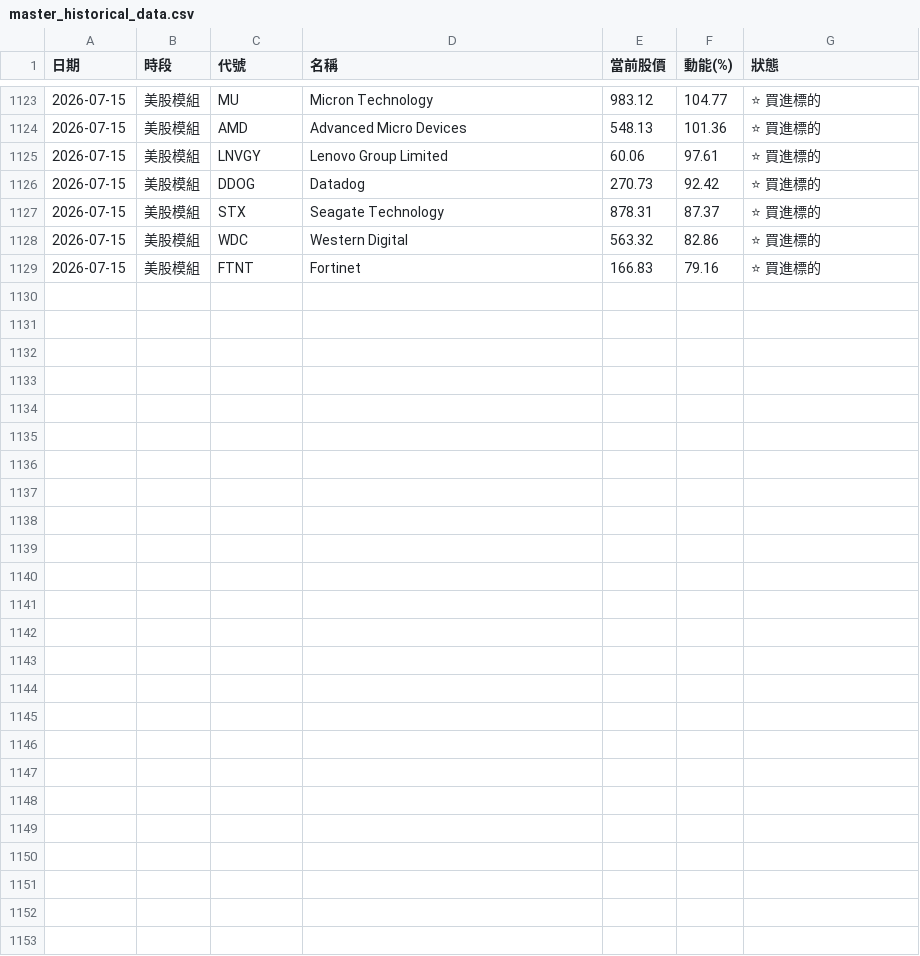
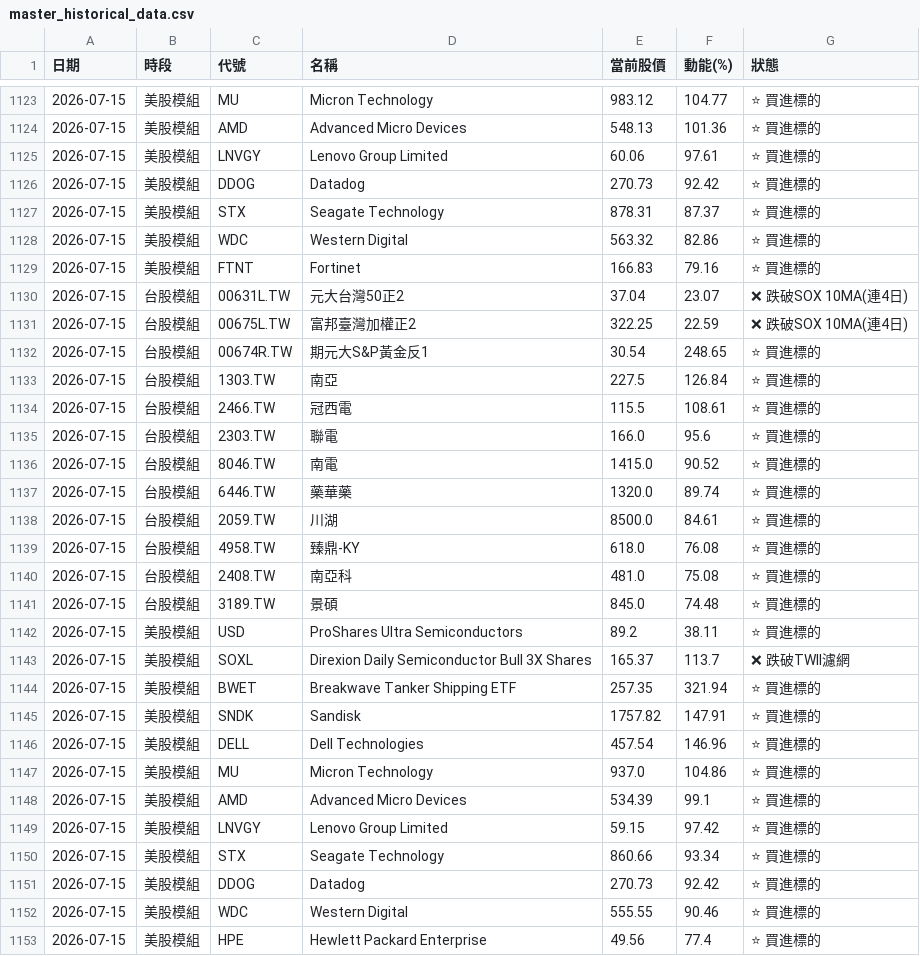
Before and after one commit to ainsliemile/TW_daily_stock, a CSV file: master_historical_data.csv, drawn as a sheet; only a part is shown, gaps mark what is left out; the diff names each change by its address in the sheet, - before the commit and + after, or states it on an @@ line.

```diff
--- a/master_historical_data.csv
+++ b/master_historical_data.csv
+row 1130: 2026-07-15 | 台股模組 | 00631L.TW | 元大台灣50正2 | 37.04 | 23.07 | ❌ 跌破SOX 10MA(連4日)
+row 1131: 2026-07-15 | 台股模組 | 00675L.TW | 富邦臺灣加權正2 | 322.25 | 22.59 | ❌ 跌破SOX 10MA(連4日)
+row 1132: 2026-07-15 | 台股模組 | 00674R.TW | 期元大S&P黃金反1 | 30.54 | 248.65 | ⭐ 買進標的
+row 1133: 2026-07-15 | 台股模組 | 1303.TW | 南亞 | 227.5 | 126.84 | ⭐ 買進標的
+row 1134: 2026-07-15 | 台股模組 | 2466.TW | 冠西電 | 115.5 | 108.61 | ⭐ 買進標的
+row 1135: 2026-07-15 | 台股模組 | 2303.TW | 聯電 | 166.0 | 95.6 | ⭐ 買進標的
+row 1136: 2026-07-15 | 台股模組 | 8046.TW | 南電 | 1415.0 | 90.52 | ⭐ 買進標的
+row 1137: 2026-07-15 | 台股模組 | 6446.TW | 藥華藥 | 1320.0 | 89.74 | ⭐ 買進標的
+row 1138: 2026-07-15 | 台股模組 | 2059.TW | 川湖 | 8500.0 | 84.61 | ⭐ 買進標的
+row 1139: 2026-07-15 | 台股模組 | 4958.TW | 臻鼎-KY | 618.0 | 76.08 | ⭐ 買進標的
+row 1140: 2026-07-15 | 台股模組 | 2408.TW | 南亞科 | 481.0 | 75.08 | ⭐ 買進標的
+row 1141: 2026-07-15 | 台股模組 | 3189.TW | 景碩 | 845.0 | 74.48 | ⭐ 買進標的
+row 1142: 2026-07-15 | 美股模組 | USD | ProShares Ultra Semiconductors | 89.2 | 38.11 | ⭐ 買進標的
+row 1143: 2026-07-15 | 美股模組 | SOXL | Direxion Daily Semiconductor Bull 3X Shares | 165.37 | 113.7 | ❌ 跌破TWII濾網
+row 1144: 2026-07-15 | 美股模組 | BWET | Breakwave Tanker Shipping ETF | 257.35 | 321.94 | ⭐ 買進標的
+row 1145: 2026-07-15 | 美股模組 | SNDK | Sandisk | 1757.82 | 147.91 | ⭐ 買進標的
+row 1146: 2026-07-15 | 美股模組 | DELL | Dell Technologies | 457.54 | 146.96 | ⭐ 買進標的
+row 1147: 2026-07-15 | 美股模組 | MU | Micron Technology | 937.0 | 104.86 | ⭐ 買進標的
+row 1148: 2026-07-15 | 美股模組 | AMD | Advanced Micro Devices | 534.39 | 99.1 | ⭐ 買進標的
+row 1149: 2026-07-15 | 美股模組 | LNVGY | Lenovo Group Limited | 59.15 | 97.42 | ⭐ 買進標的
+row 1150: 2026-07-15 | 美股模組 | STX | Seagate Technology | 860.66 | 93.34 | ⭐ 買進標的
+row 1151: 2026-07-15 | 美股模組 | DDOG | Datadog | 270.73 | 92.42 | ⭐ 買進標的
+row 1152: 2026-07-15 | 美股模組 | WDC | Western Digital | 555.55 | 90.46 | ⭐ 買進標的
+row 1153: 2026-07-15 | 美股模組 | HPE | Hewlett Packard Enterprise | 49.56 | 77.4 | ⭐ 買進標的
```
Also changed, not shown: 2 other files.
